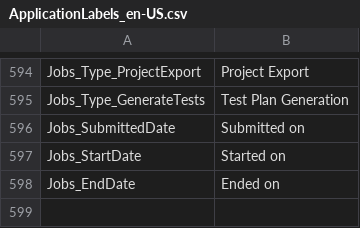
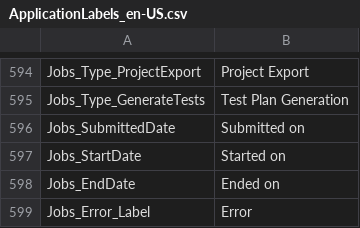
Before and after one commit to ogolikhin/blueprint, a CSV file: svc/db/AdminStorage/Data/ApplicationLabels_en-US.csv, drawn as a sheet; only a part is shown, gaps mark what is left out; the diff names each change by its address in the sheet, - before the commit and + after, or states it on an @@ line.

```diff
--- a/svc/db/AdminStorage/Data/ApplicationLabels_en-US.csv
+++ b/svc/db/AdminStorage/Data/ApplicationLabels_en-US.csv
+row 599: Jobs_Error_Label | Error
```
Also changed, not shown: 5 other files.
